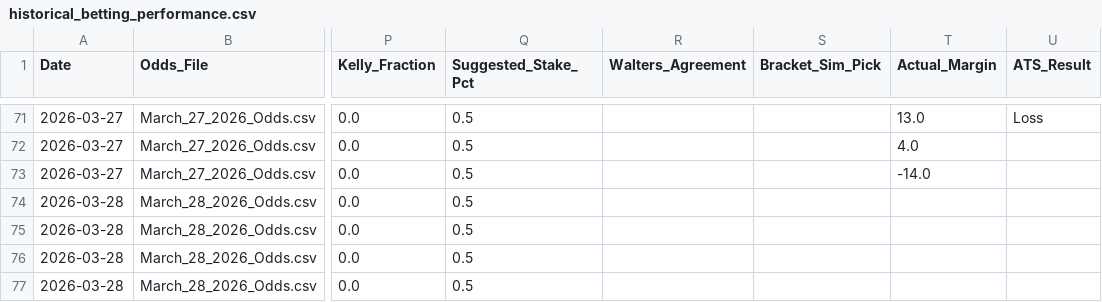
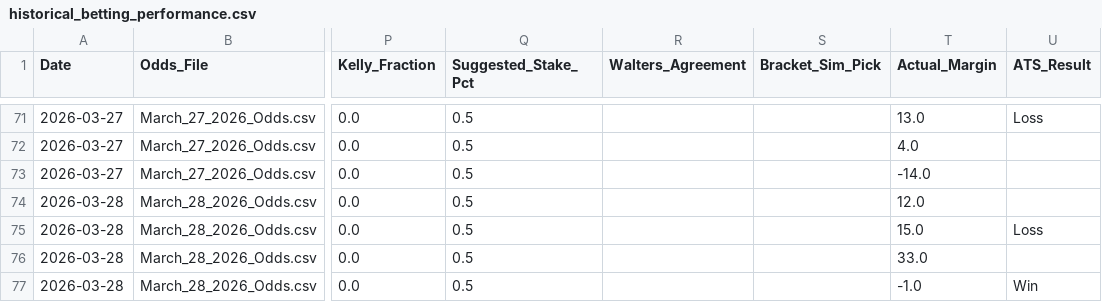
Before and after one commit to DaSeipel/bettingsim, a CSV file: data/historical_betting_performance.csv, drawn as a sheet; only a part is shown, gaps mark what is left out; the diff names each change by its address in the sheet, - before the commit and + after, or states it on an @@ line.

```diff
--- a/data/historical_betting_performance.csv
+++ b/data/historical_betting_performance.csv
-T74 (Actual_Margin): (empty)
+T74 (Actual_Margin): 12.0
-T75 (Actual_Margin): (empty)
+T75 (Actual_Margin): 15.0
-U75 (ATS_Result): (empty)
+U75 (ATS_Result): Loss
-T76 (Actual_Margin): (empty)
+T76 (Actual_Margin): 33.0
-T77 (Actual_Margin): (empty)
+T77 (Actual_Margin): -1.0
-U77 (ATS_Result): (empty)
+U77 (ATS_Result): Win
```
Also changed, not shown: 5 other files.
